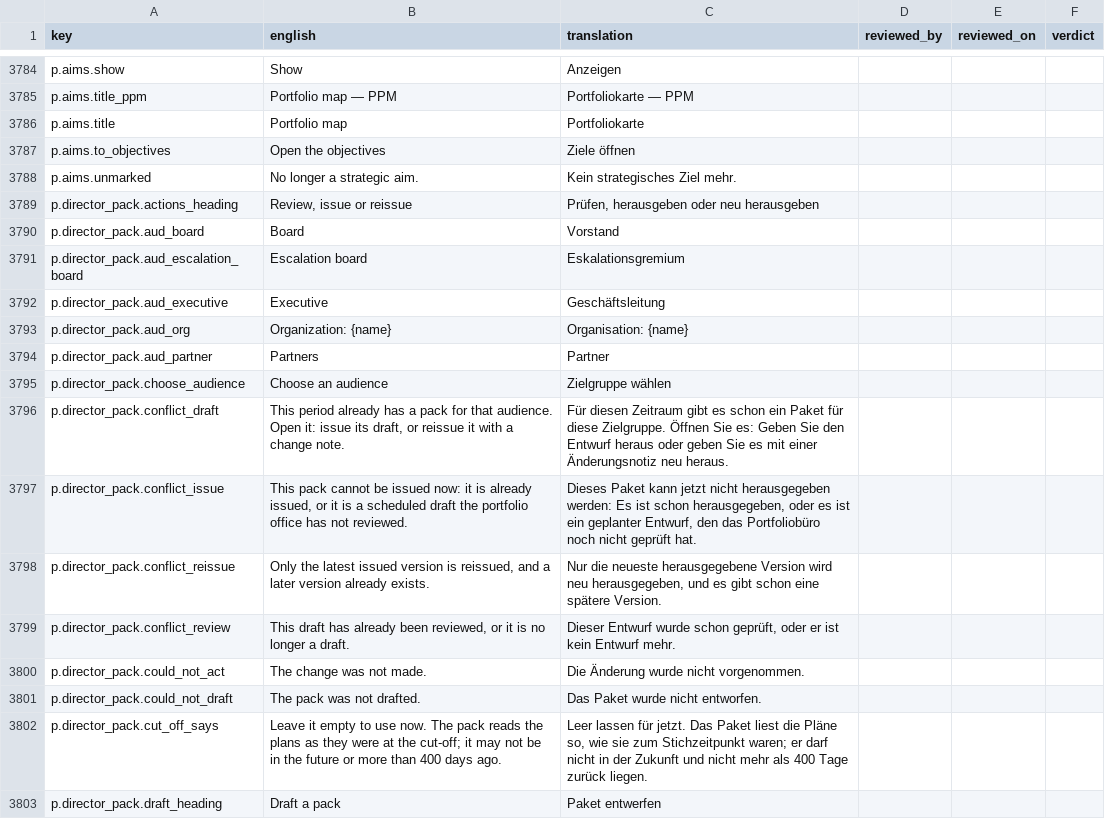
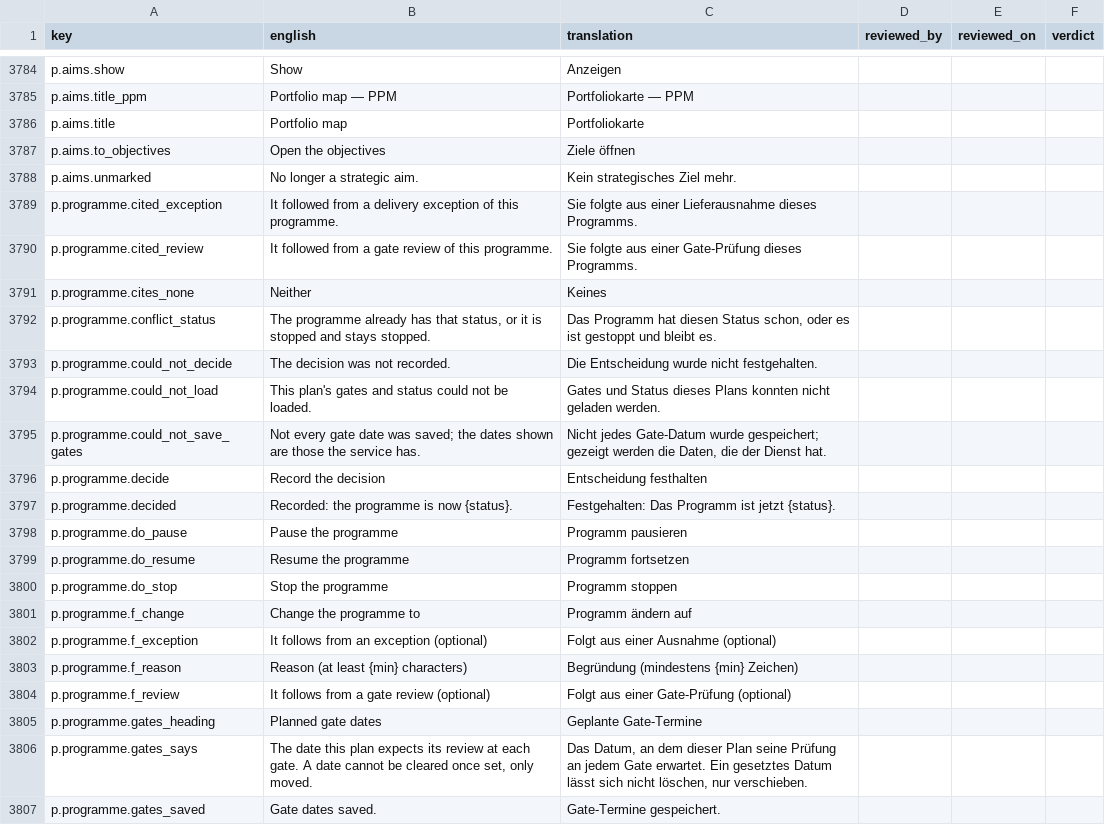
Before and after one commit to project-portfolio-management/project-portfolio-management, a CSV file: governance/translation-reviews/de-001.csv, drawn as a sheet; only a part is shown, gaps mark what is left out; the shorter side is filled out with more unchanged rows; the diff covers the shown part only; the diff names each change by its address in the sheet, - before the commit and + after, or states it on an @@ line.

```diff
--- a/governance/translation-reviews/de-001.csv
+++ b/governance/translation-reviews/de-001.csv
+row 3789: p.programme.cited_exception | It followed from a delivery exception of this programme. | Sie folgte aus einer Lieferausnahme dieses Programms.
+row 3790: p.programme.cited_review | It followed from a gate review of this programme. | Sie folgte aus einer Gate-Prüfung dieses Programms.
+row 3791: p.programme.cites_none | Neither | Keines
+row 3792: p.programme.conflict_status | The programme already has that status, or it is stopped and stays stopped. | Das Programm hat diesen Status schon, oder es ist gestoppt und bleibt es.
+row 3793: p.programme.could_not_decide | The decision was not recorded. | Die Entscheidung wurde nicht festgehalten.
+row 3794: p.programme.could_not_load | This plan's gates and status could not be loaded. | Gates und Status dieses Plans konnten nicht geladen werden.
+row 3795: p.programme.could_not_save_gates | Not every gate date was saved; the dates shown are those the service has. | Nicht jedes Gate-Datum wurde gespeichert; gezeigt werden die Daten, die der Dienst hat.
+row 3796: p.programme.decide | Record the decision | Entscheidung festhalten
+row 3797: p.programme.decided | Recorded: the programme is now {status}. | Festgehalten: Das Programm ist jetzt {status}.
+row 3798: p.programme.do_pause | Pause the programme | Programm pausieren
+row 3799: p.programme.do_resume | Resume the programme | Programm fortsetzen
+row 3800: p.programme.do_stop | Stop the programme | Programm stoppen
+row 3801: p.programme.f_change | Change the programme to | Programm ändern auf
+row 3802: p.programme.f_exception | It follows from an exception (optional) | Folgt aus einer Ausnahme (optional)
+row 3803: p.programme.f_reason | Reason (at least {min} characters) | Begründung (mindestens {min} Zeichen)
+row 3804: p.programme.f_review | It follows from a gate review (optional) | Folgt aus einer Gate-Prüfung (optional)
+row 3805: p.programme.gates_heading | Planned gate dates | Geplante Gate-Termine
+row 3806: p.programme.gates_says | The date this plan expects its review at each gate. A date cannot be cleared once set, only moved. | Das Datum, an dem dieser Plan seine Prüfung an jedem Gate erwartet. Ein gesetztes Datum lässt sich nicht löschen, nur verschieben.
+row 3807: p.programme.gates_saved | Gate dates saved. | Gate-Termine gespeichert.
```
Also changed, not shown: 22 added rows elsewhere in this file, governance/translation-reviews/ar-001.csv, governance/translation-reviews/de-de.csv, 31 other files.
